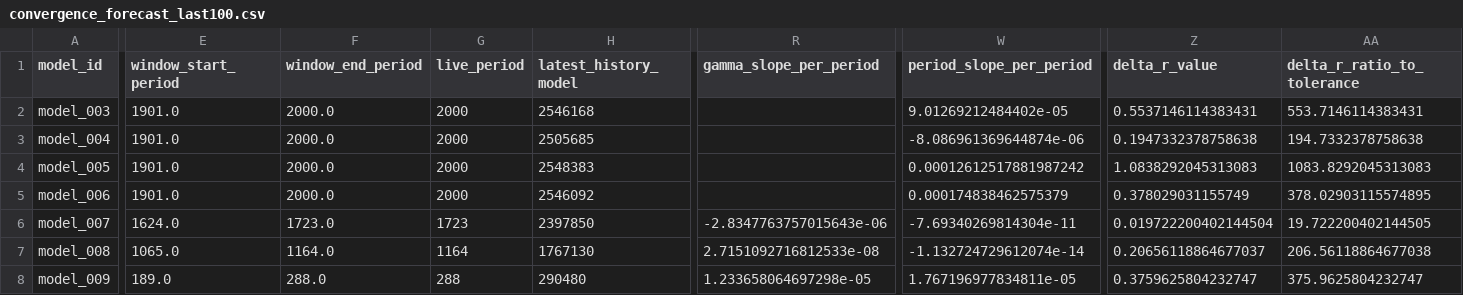
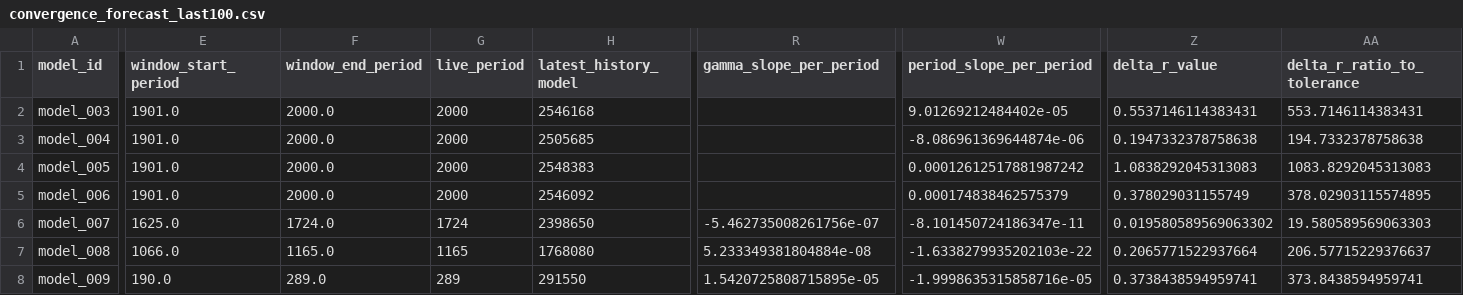
Before and after one commit to earlbellinger/kappa, a CSV file: site/metadata/convergence_forecast_last100.csv, drawn as a sheet; only a part is shown, gaps mark what is left out; the diff covers the shown part only; the diff names each change by its address in the sheet, - before the commit and + after, or states it on an @@ line.

Commit message:
Refresh batch status snapshot

```diff
--- a/site/metadata/convergence_forecast_last100.csv
+++ b/site/metadata/convergence_forecast_last100.csv
-E6 (window_start_period): 1624.0
+E6 (window_start_period): 1625.0
-F6 (window_end_period): 1723.0
+F6 (window_end_period): 1724.0
-G6 (live_period): 1723
+G6 (live_period): 1724
-H6 (latest_history_model): 2397850
+H6 (latest_history_model): 2398650
-R6 (gamma_slope_per_period): -2.8347763757015643e-06
+R6 (gamma_slope_per_period): -5.462735008261756e-07
-W6 (period_slope_per_period): -7.69340269814304e-11
+W6 (period_slope_per_period): -8.101450724186347e-11
-Z6 (delta_r_value): 0.019722200402144504
+Z6 (delta_r_value): 0.019580589569063302
-AA6 (delta_r_ratio_to_tolerance): 19.722200402144505
+AA6 (delta_r_ratio_to_tolerance): 19.580589569063303
-E7 (window_start_period): 1065.0
+E7 (window_start_period): 1066.0
-F7 (window_end_period): 1164.0
+F7 (window_end_period): 1165.0
-G7 (live_period): 1164
+G7 (live_period): 1165
-H7 (latest_history_model): 1767130
+H7 (latest_history_model): 1768080
-R7 (gamma_slope_per_period): 2.7151092716812533e-08
+R7 (gamma_slope_per_period): 5.233349381804884e-08
-W7 (period_slope_per_period): -1.132724729612074e-14
+W7 (period_slope_per_period): -1.6338279935202103e-22
-Z7 (delta_r_value): 0.20656118864677037
+Z7 (delta_r_value): 0.2065771522937664
-AA7 (delta_r_ratio_to_tolerance): 206.56118864677038
+AA7 (delta_r_ratio_to_tolerance): 206.57715229376637
-E8 (window_start_period): 189.0
+E8 (window_start_period): 190.0
-F8 (window_end_period): 288.0
+F8 (window_end_period): 289.0
-G8 (live_period): 288
+G8 (live_period): 289
-H8 (latest_history_model): 290480
+H8 (latest_history_model): 291550
-R8 (gamma_slope_per_period): 1.233658064697298e-05
+R8 (gamma_slope_per_period): 1.5420725808715895e-05
-W8 (period_slope_per_period): 1.767196977834811e-05
+W8 (period_slope_per_period): -1.9998635315858716e-05
-Z8 (delta_r_value): 0.3759625804232747
+Z8 (delta_r_value): 0.3738438594959741
-AA8 (delta_r_ratio_to_tolerance): 375.9625804232747
+AA8 (delta_r_ratio_to_tolerance): 373.8438594959741
```
Also changed, not shown: 15 edited cells elsewhere in this file, site/metadata/analysis_completion_status.csv, site/metadata/convergence_gate_audit.csv, 25 other files.
